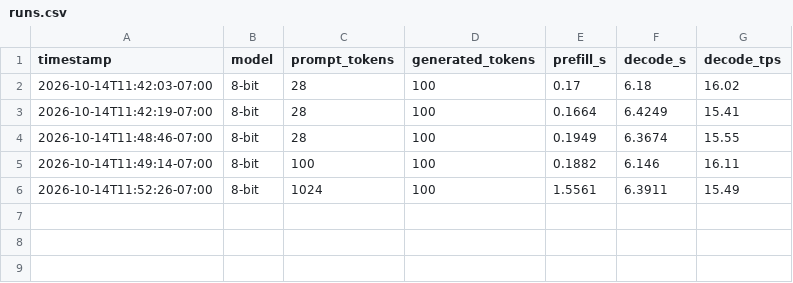
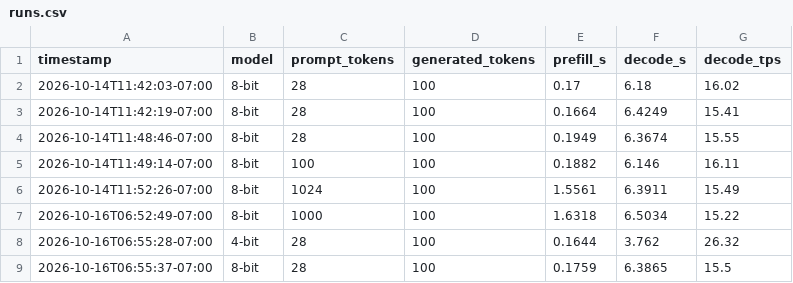
Before and after one commit to JacquesAttinger/llamacpp-inference, a CSV file: results/runs.csv, drawn as a sheet; the diff names each change by its address in the sheet, - before the commit and + after, or states it on an @@ line.

Commit message:
Add three more timing rows to runs.csv
One 8-bit run with a 1000-token prompt.
One 4-bit run and one 8-bit run with the default prompt.

```diff
--- a/results/runs.csv
+++ b/results/runs.csv
+row 7: 2026-10-16T06:52:49-07:00 | 8-bit | 1000 | 100 | 1.6318 | 6.5034 | 15.22
+row 8: 2026-10-16T06:55:28-07:00 | 4-bit | 28 | 100 | 0.1644 | 3.762 | 26.32
+row 9: 2026-10-16T06:55:37-07:00 | 8-bit | 28 | 100 | 0.1759 | 6.3865 | 15.5
```
